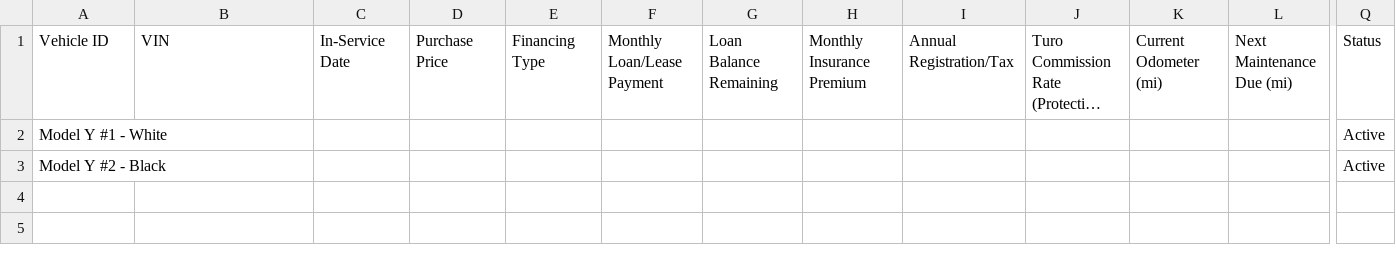
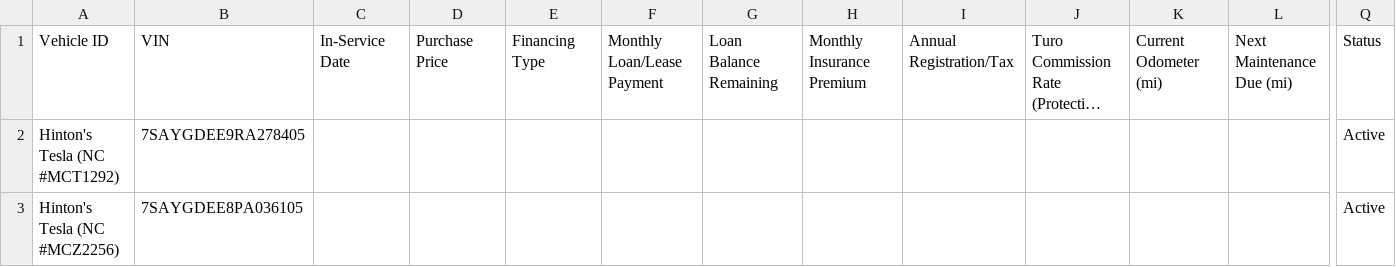
Before and after one commit to huckmadeit-hue/Traidingview, a CSV file: two-row-command-center/templates/Vehicles.csv, drawn as a sheet; only a part is shown, gaps mark what is left out; long unchanged cells end in …; removed rows and columns are numbered as before the commit, all else as after; rows hold the shown columns only; the diff names each change by its address in the sheet, - before the commit and + after, or states it on an @@ line.

```diff
--- a/two-row-command-center/templates/Vehicles.csv
+++ b/two-row-command-center/templates/Vehicles.csv
-row 2: Model Y #1 - White |  |  |  |  |  |  |  |  |  |  |  | Active
-row 3: Model Y #2 - Black |  |  |  |  |  |  |  |  |  |  |  | Active
+row 2: Hinton's Tesla (NC #MCT1292) | 7SAYGDEE9RA278405 |  |  |  |  |  |  |  |  |  |  | Active
+row 3: Hinton's Tesla (NC #MCZ2256) | 7SAYGDEE8PA036105 |  |  |  |  |  |  |  |  |  |  | Active
```
Also changed, not shown: 3 other files.
